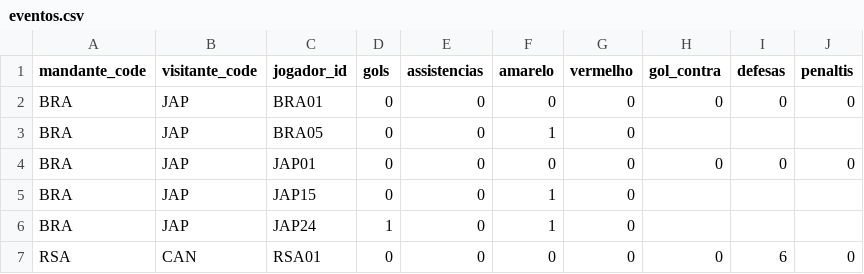
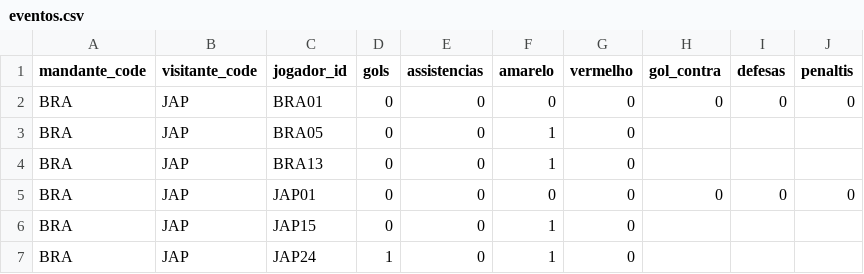
Before and after one commit to dttjader/tabcopa26, a CSV file: public/eventos.csv, drawn as a sheet; only a part is shown; the shorter side is filled out with more unchanged rows; the diff names each change by its address in the sheet, - before the commit and + after, or states it on an @@ line.

Commit message:
G74-1

```diff
--- a/public/eventos.csv
+++ b/public/eventos.csv
+row 4: BRA | JAP | BRA13 | 0 | 0 | 1 | 0
```
